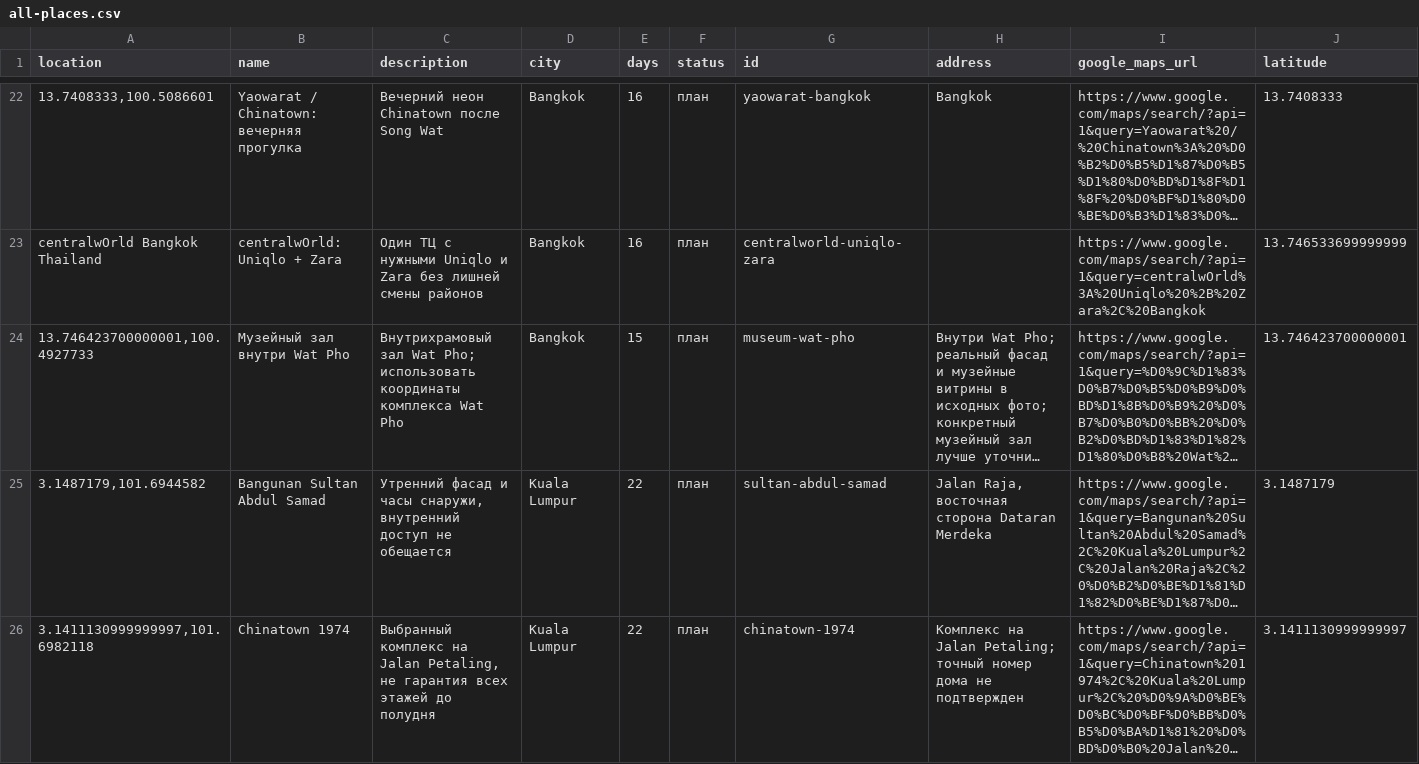
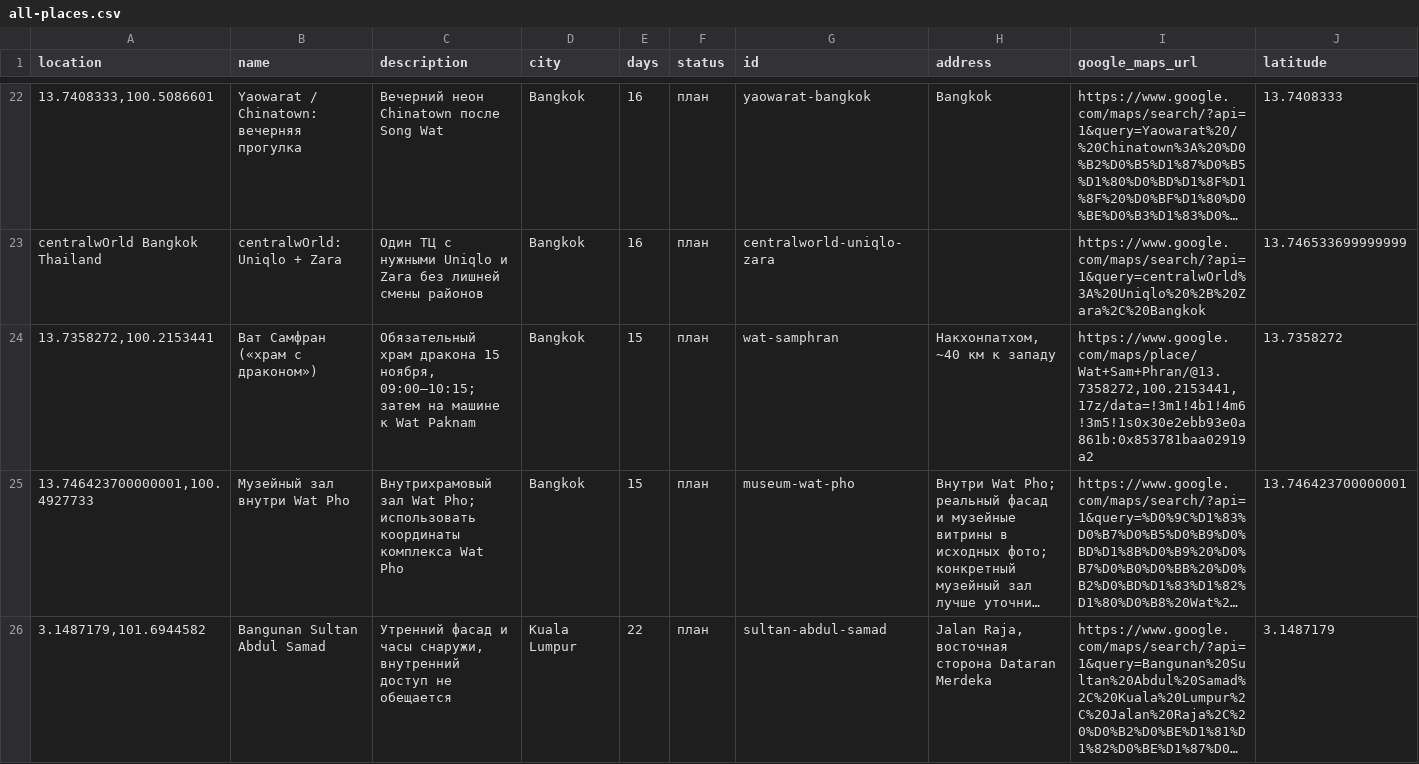
Before and after one commit to nickman8/thailand-travel-2026, a CSV file: maps/all-places.csv, drawn as a sheet; only a part is shown, gaps mark what is left out; the shorter side is filled out with more unchanged rows; long unchanged cells end in …; rows hold the shown columns only; the diff names each change by its address in the sheet, - before the commit and + after, or states it on an @@ line.

Commit message:
Restore Wat Samphran as a required November 15 visit

```diff
--- a/maps/all-places.csv
+++ b/maps/all-places.csv
+row 24: 13.7358272,100.2153441 | Ват Самфран («храм с драконом») | Обязательный храм дракона 15 ноября, 09:00–10:15; затем на машине к Wat Paknam | Bangkok | 15 | план | wat-samphran | Накхонпатхом, ~40 км к западу | https://www.google.com/maps/place/Wat+Sam+Phran/@13.7358272,100.2153441,17z/data=!3m1!4b1!4m6!3m5!1s0x30e2ebb93e0a861b:0x853781baa02919a2 | 13.7358272
```
Also changed, not shown: maps/bangkok.csv, 7 other files.
